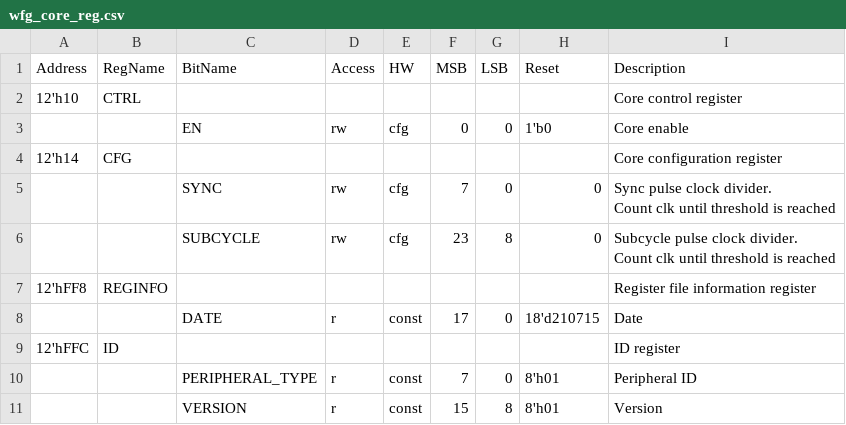
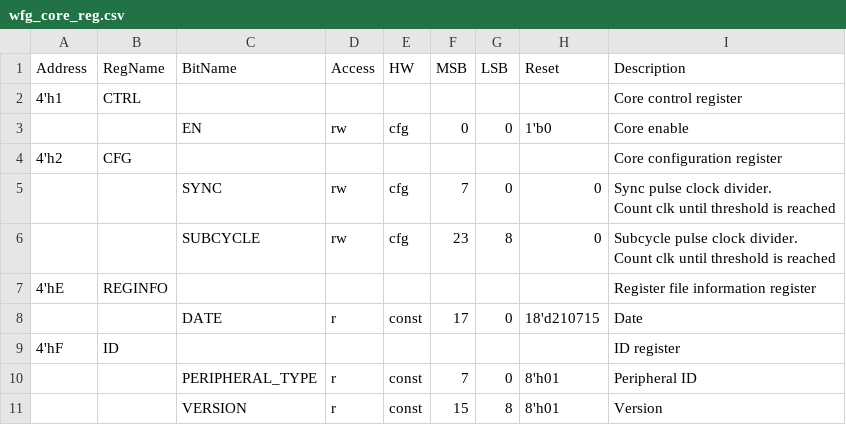
Before and after one commit to semify-eda/waveform-generator, a CSV file: design/wfg_core/data/wfg_core_reg.csv, drawn as a sheet.

```diff
--- a/design/wfg_core/data/wfg_core_reg.csv
+++ b/design/wfg_core/data/wfg_core_reg.csv
@@ -1,5 +1,5 @@
 Address,RegName,BitName,Access,HW,MSB,LSB,Reset,Description
-12'h10,CTRL,,,,,,,Core control register
+4'h1,CTRL,,,,,,,Core control register
 ,,EN,rw,cfg,0,0,1'b0,Core enable
-12'h14,CFG,,,,,,,Core configuration register
+4'h2,CFG,,,,,,,Core configuration register
 ,,SYNC,rw,cfg,7,0,0,"Sync pulse clock divider.
@@ -8,5 +8,5 @@ Count clk until threshold is reached"
 Count clk until threshold is reached"
-12'hFF8,REGINFO,,,,,,,Register file information register
+4'hE,REGINFO,,,,,,,Register file information register
 ,,DATE,r,const,17,0,18'd210715,Date
-12'hFFC,ID,,,,,,,ID register
+4'hF,ID,,,,,,,ID register
 ,,PERIPHERAL_TYPE,r,const,7,0,8'h01,Peripheral ID
```
Also changed, not shown: design/wfg_drive_spi/data/wfg_drive_spi_reg.csv, design/wfg_stim_sine/data/wfg_stim_sine_reg.csv, 9 other files.
